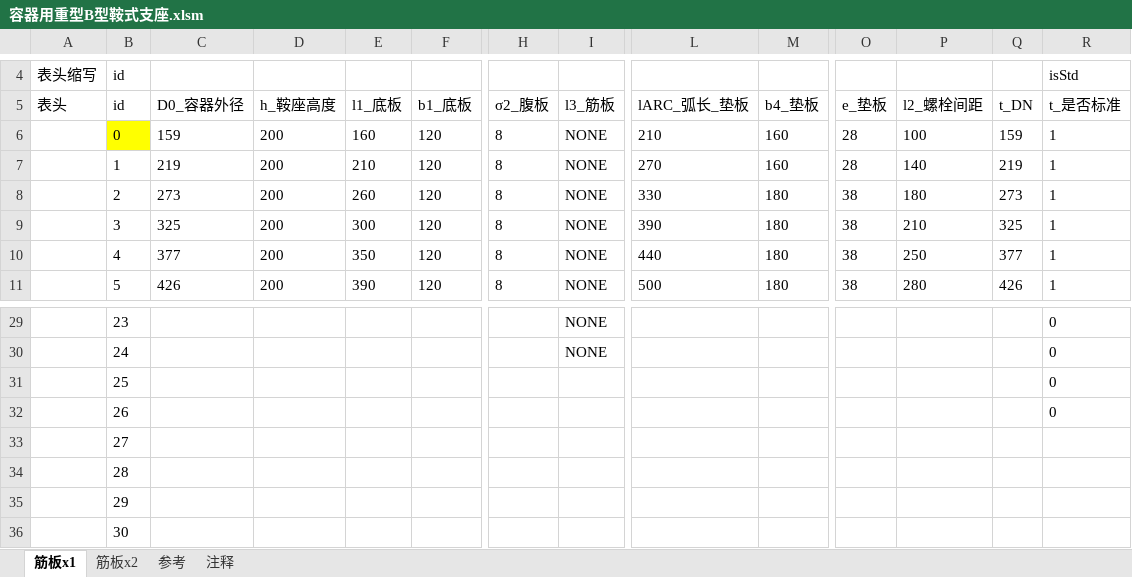
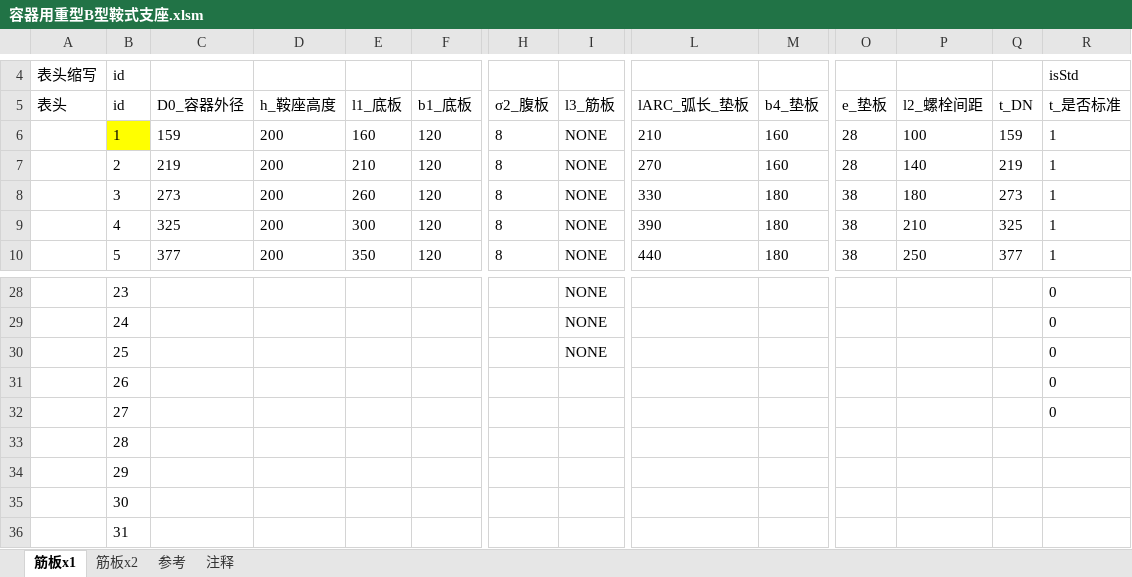
Before and after one commit to lovedva/ug-automation, an Excel workbook: 重用库prt/容器用重型B型鞍式支座.xlsm, sheet 筋板x1, drawn as a sheet; only a part is shown, gaps mark what is left out; values as stored, in another font and other column widths than the file's, no borders; charts and pictures not drawn; removed rows and columns are numbered as before the commit, all else as after; rows hold the shown columns only; the diff covers the shown part only; the diff names each change by its address in the sheet, - before the commit and + after, or states it on an @@ line.

```diff
--- a/重用库prt/容器用重型B型鞍式支座.xlsm (sheet 筋板x1)
+++ b/重用库prt/容器用重型B型鞍式支座.xlsm (sheet 筋板x1)
-row 6:  | 0 | 159 | 200 | 160 | 120 | 8 | NONE | 210 | 160 | 28 | 100 | 159 | 1
-B6 fill: none
+B6 fill: #FFFF00
-C6: 219
+C6: 159
-E6: 210
+E6: 160
-L6: 270
+L6: 210
-P6: 140
+P6: 100
-Q6: 219
+Q6: 159
-C7: 273
+C7: 219
-E7: 260
+E7: 210
-L7: 330
+L7: 270
-M7: 180
+M7: 160
-O7: 38
+O7: 28
-P7: 180
+P7: 140
-Q7: 273
+Q7: 219
-C8: 325
+C8: 273
-E8: 300
+E8: 260
-L8: 390
+L8: 330
-P8: 210
+P8: 180
-Q8: 325
+Q8: 273
-C9: 377
+C9: 325
-E9: 350
+E9: 300
-L9: 440
+L9: 390
-P9: 250
+P9: 210
-Q9: 377
+Q9: 325
-C10: 426
+C10: 377
-E10: 390
+E10: 350
-L10: 500
+L10: 440
-P10: 280
+P10: 250
-Q10: 426
+Q10: 377
-I30: (empty)
+I30: NONE
-R32: (empty)
+R32: 0
+row 36:  | 31
```
Also changed, not shown: 42 edited cells and cell formats elsewhere in this sheet, charts or pictures, 重用库prt/O型圈凹凸面法兰.xlsx, 19 other files.
